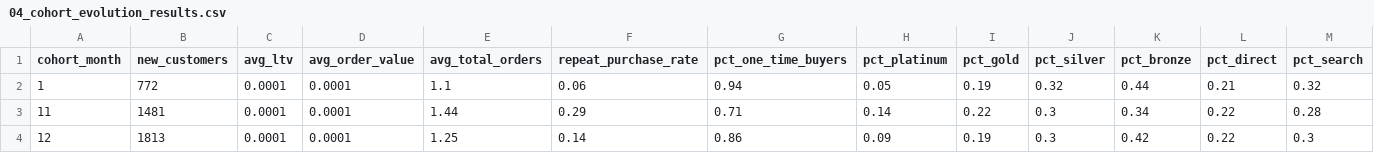
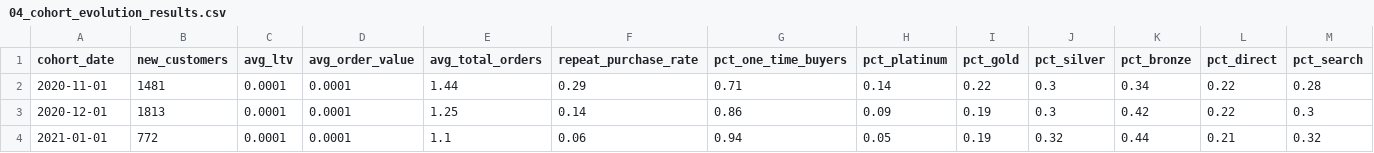
Before and after one commit to Craphtr/Ecommerce-Customer-Acquisition-Cohort-Quality-Analysis-Bigquery, a CSV file: results/04_cohort_evolution_results.csv, drawn as a sheet; only a part is shown; removed rows and columns are numbered as before the commit, all else as after; rows hold the shown columns only; the diff names each change by its address in the sheet, - before the commit and + after, or states it on an @@ line.

Commit message:
updated files to reflect cohort date instead of month

```diff
--- a/results/04_cohort_evolution_results.csv
+++ b/results/04_cohort_evolution_results.csv
-A1: cohort_month
+A1: cohort_date
-row 2: 1 | 772 | 0.0001 | 0.0001 | 1.1 | 0.06 | 0.94 | 0.05 | 0.19 | 0.32 | 0.44 | 0.21 | 0.32
-A2 (cohort_date): 11
+A2 (cohort_date): 2020-11-01
-A3 (cohort_date): 12
+A3 (cohort_date): 2020-12-01
+row 4: 2021-01-01 | 772 | 0.0001 | 0.0001 | 1.1 | 0.06 | 0.94 | 0.05 | 0.19 | 0.32 | 0.44 | 0.21 | 0.32
```
Also changed, not shown: results/05_cohort_deterioration_results.csv, 3 other files.
